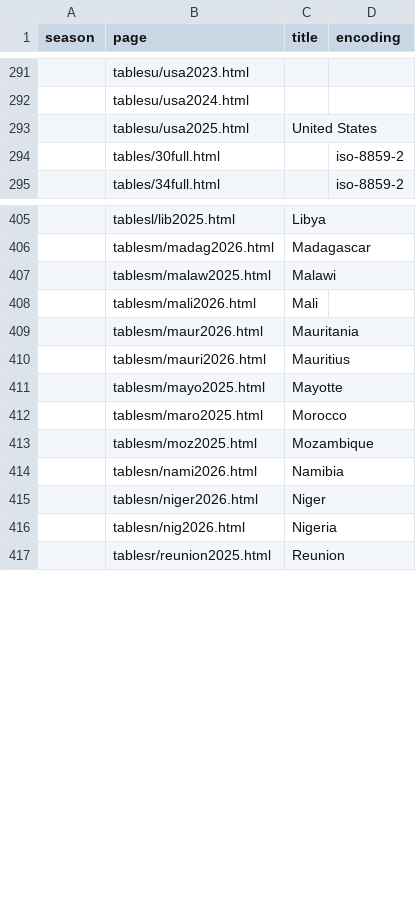
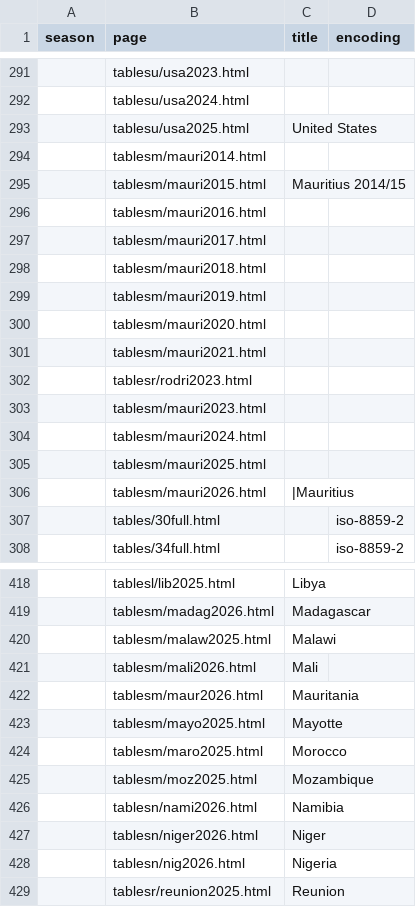
Before and after one commit to rsssf/rsssf, a CSV file: config/all.csv, drawn as a sheet; only a part is shown, gaps mark what is left out.

```diff
--- a/config/all.csv
+++ b/config/all.csv
@@ -293,2 +293,15 @@ season,page,title,encoding
 ,tablesu/usa2025.html,United States,
+,tablesm/mauri2014.html,,
+,tablesm/mauri2015.html,Mauritius 2014/15,
+,tablesm/mauri2016.html,,
+,tablesm/mauri2017.html,,
+,tablesm/mauri2018.html,,
+,tablesm/mauri2019.html,,
+,tablesm/mauri2020.html,,
+,tablesm/mauri2021.html,,
+,tablesr/rodri2023.html,,
+,tablesm/mauri2023.html,,
+,tablesm/mauri2024.html,,
+,tablesm/mauri2025.html,,
+,tablesm/mauri2026.html,|Mauritius,
 ,tables/30full.html,,iso-8859-2
@@ -409,3 +422,2 @@ season,page,title,encoding
 ,tablesm/maur2026.html,Mauritania,
-,tablesm/mauri2026.html,Mauritius,
 ,tablesm/mayo2025.html,Mayotte,
```
Also changed, not shown: 17 other files.
